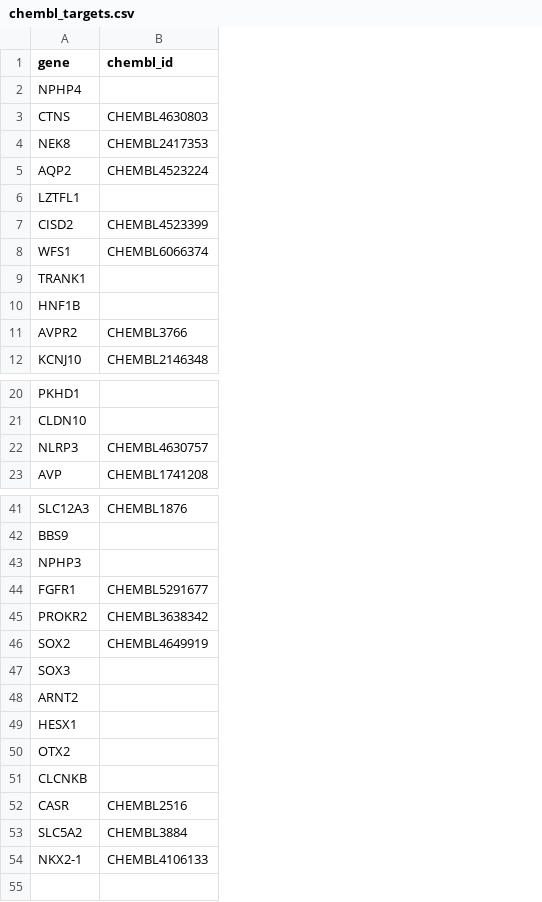
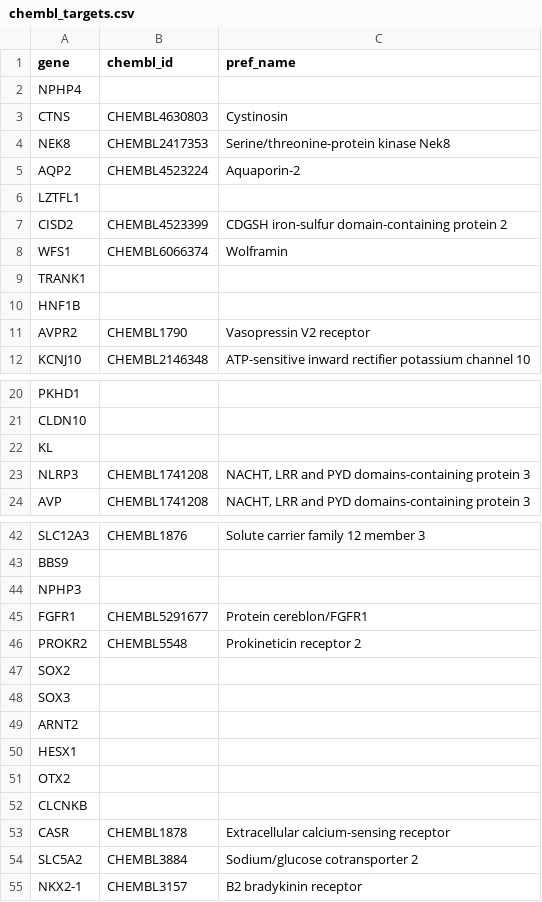
Before and after one commit to aalvarogv/project_template, a CSV file: results/raw/chembl_targets.csv, drawn as a sheet; only a part is shown, gaps mark what is left out; addresses are those after the commit; the diff covers the shown part only; the diff names each change by its address in the sheet, - before the commit and + after, or states it on an @@ line.

```diff
--- a/results/raw/chembl_targets.csv
+++ b/results/raw/chembl_targets.csv
+column C (pref_name), rows 3-12: Cystinosin | Serine/threonine-protein kinase Nek8 | Aquaporin-2 |  | CDGSH iron-sulfur domain-containing protein 2 | Wolframin |  |  | Vasopressin V2 receptor | ATP-sensitive inward rectifier potassium channel 10; rows 23-24: NACHT, LRR and PYD domains-containing protein 3 | NACHT, LRR and PYD domains-containing protein 3; rows 42-55: Solute carrier family 12 member 3 |  |  | Protein cereblon/FGFR1 | Prokineticin receptor 2 |  |  |  |  |  |  | Extracellular calcium-sensing receptor | Sodium/glucose cotransporter 2 | B2 bradykinin receptor
-B11 (chembl_id): CHEMBL3766
+B11 (chembl_id): CHEMBL1790
+row 22: KL
-B23 (chembl_id): CHEMBL4630757
+B23 (chembl_id): CHEMBL1741208
-B46 (chembl_id): CHEMBL3638342
+B46 (chembl_id): CHEMBL5548
-B47 (chembl_id): CHEMBL4649919
+B47 (chembl_id): (empty)
-B53 (chembl_id): CHEMBL2516
+B53 (chembl_id): CHEMBL1878
-B55 (chembl_id): CHEMBL4106133
+B55 (chembl_id): CHEMBL3157
```
Also changed, not shown: 1 edited cell elsewhere in this file, 2 other files.
